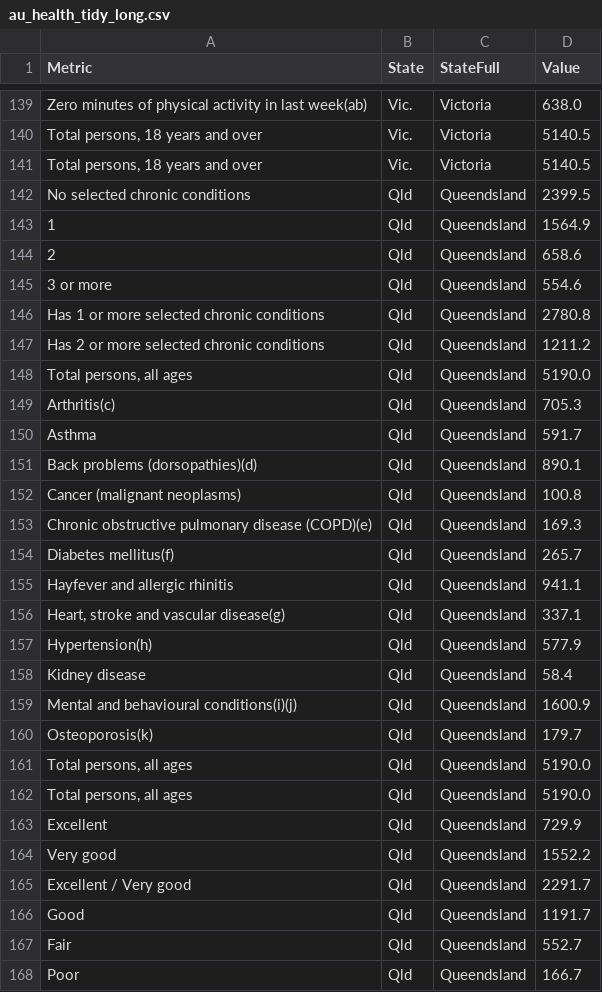
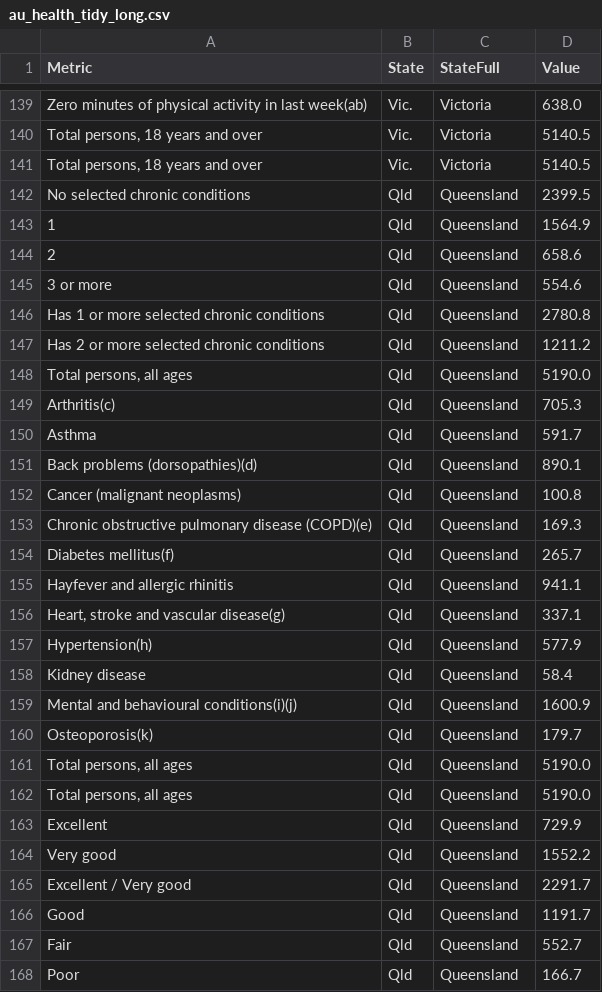
Before and after one commit to christyevelyn/FIT3179, a CSV file: au_health_tidy_long.csv, drawn as a sheet; only a part is shown, gaps mark what is left out; the diff covers the shown part only.

Commit message:
changed typo

```diff
--- a/au_health_tidy_long.csv
+++ b/au_health_tidy_long.csv
@@ -141,28 +141,28 @@ Zero minutes of physical activity in last week(ab),Vic.,Victoria,638.0
 "Total persons, 18 years and over",Vic.,Victoria,5140.5
-No selected chronic conditions,Qld,Queendsland,2399.5
-1,Qld,Queendsland,1564.9
-2,Qld,Queendsland,658.6
-3 or more,Qld,Queendsland,554.6
-Has 1 or more selected chronic conditions,Qld,Queendsland,2780.8
-Has 2 or more selected chronic conditions,Qld,Queendsland,1211.2
-"Total persons, all ages",Qld,Queendsland,5190.0
-Arthritis(c),Qld,Queendsland,705.3
-Asthma,Qld,Queendsland,591.7
-Back problems (dorsopathies)(d),Qld,Queendsland,890.1
-Cancer (malignant neoplasms),Qld,Queendsland,100.8
-Chronic obstructive pulmonary disease (COPD)(e),Qld,Queendsland,169.3
-Diabetes mellitus(f),Qld,Queendsland,265.7
-Hayfever and allergic rhinitis,Qld,Queendsland,941.1
-"Heart, stroke and vascular disease(g)",Qld,Queendsland,337.1
-Hypertension(h),Qld,Queendsland,577.9
-Kidney disease,Qld,Queendsland,58.4
-Mental and behavioural conditions(i)(j),Qld,Queendsland,1600.9
-Osteoporosis(k),Qld,Queendsland,179.7
-"Total persons, all ages",Qld,Queendsland,5190.0
-"Total persons, all ages",Qld,Queendsland,5190.0
-Excellent,Qld,Queendsland,729.9
-Very good,Qld,Queendsland,1552.2
-Excellent / Very good,Qld,Queendsland,2291.7
-Good,Qld,Queendsland,1191.7
-Fair,Qld,Queendsland,552.7
-Poor,Qld,Queendsland,166.7
+No selected chronic conditions,Qld,Queensland,2399.5
+1,Qld,Queensland,1564.9
+2,Qld,Queensland,658.6
+3 or more,Qld,Queensland,554.6
+Has 1 or more selected chronic conditions,Qld,Queensland,2780.8
+Has 2 or more selected chronic conditions,Qld,Queensland,1211.2
+"Total persons, all ages",Qld,Queensland,5190.0
+Arthritis(c),Qld,Queensland,705.3
+Asthma,Qld,Queensland,591.7
+Back problems (dorsopathies)(d),Qld,Queensland,890.1
+Cancer (malignant neoplasms),Qld,Queensland,100.8
+Chronic obstructive pulmonary disease (COPD)(e),Qld,Queensland,169.3
+Diabetes mellitus(f),Qld,Queensland,265.7
+Hayfever and allergic rhinitis,Qld,Queensland,941.1
+"Heart, stroke and vascular disease(g)",Qld,Queensland,337.1
+Hypertension(h),Qld,Queensland,577.9
+Kidney disease,Qld,Queensland,58.4
+Mental and behavioural conditions(i)(j),Qld,Queensland,1600.9
+Osteoporosis(k),Qld,Queensland,179.7
+"Total persons, all ages",Qld,Queensland,5190.0
+"Total persons, all ages",Qld,Queensland,5190.0
+Excellent,Qld,Queensland,729.9
+Very good,Qld,Queensland,1552.2
+Excellent / Very good,Qld,Queensland,2291.7
+Good,Qld,Queensland,1191.7
+Fair,Qld,Queensland,552.7
+Poor,Qld,Queensland,166.7
```
Also changed, not shown: 43 edited cells elsewhere in this file.
